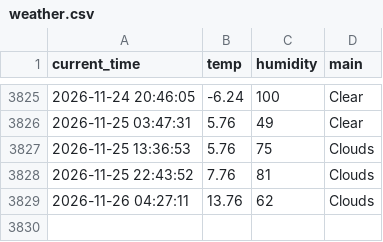
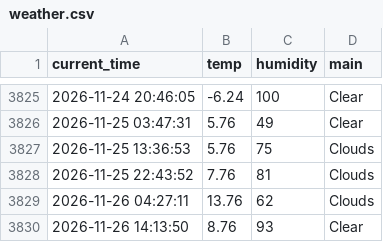
Before and after one commit to hoic7824/weather_5m, a CSV file: weather.csv, drawn as a sheet; only a part is shown, gaps mark what is left out; the diff names each change by its address in the sheet, - before the commit and + after, or states it on an @@ line.

```diff
--- a/weather.csv
+++ b/weather.csv
+row 3830: 2026-11-26 14:13:50 | 8.76 | 93 | Clear
```
